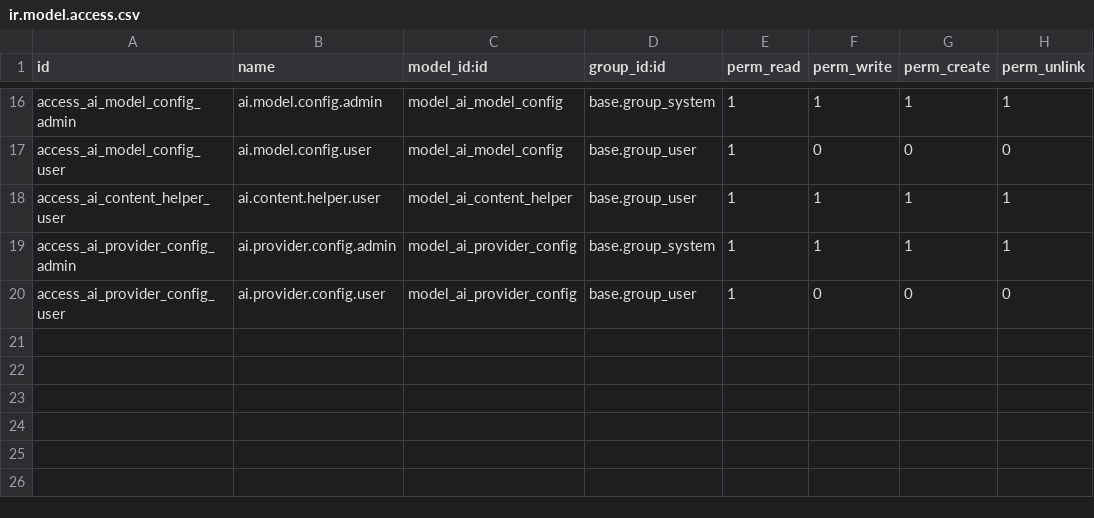
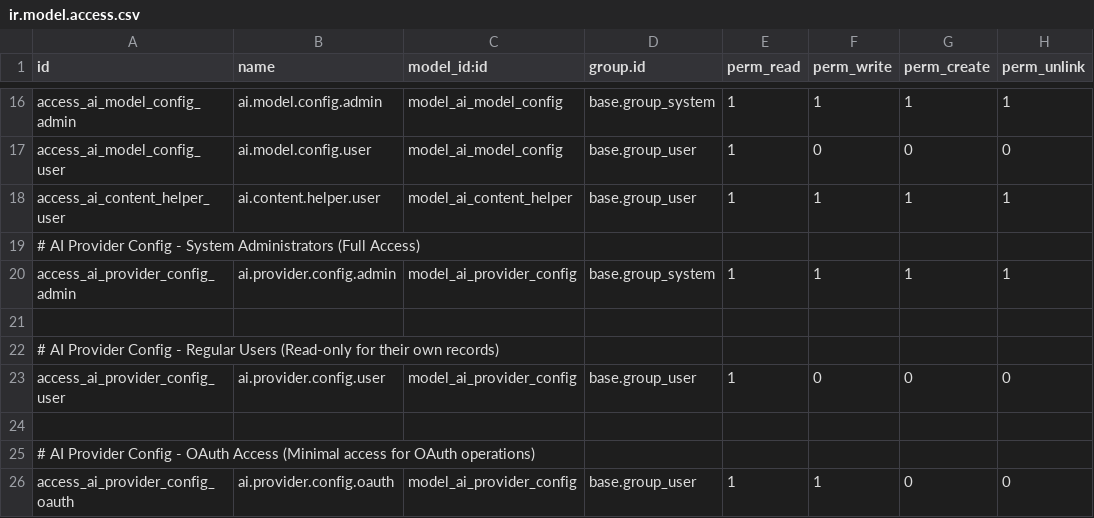
Before and after one commit to sama-solutions/sama-etat, a CSV file: security/ir.model.access.csv, drawn as a sheet; only a part is shown, gaps mark what is left out; the diff names each change by its address in the sheet, - before the commit and + after, or states it on an @@ line.

Commit message:
feat: Restore complete SAMA ÉTAT version with all missing components
- Add OAuth authentication system (oauth_utils.py, oauth_new.py, secure_oauth.py)
- Add migration scripts for version 18.0.2.0.1
- Add AI provider security configurations
- Add comprehensive test suite for OAuth flows
- Add utility functions and helper modules
- Add missing data files (legal compliance, cost breakdown, funding sources)
- Add OAuth templates and views
- Add documentation for OAuth setup
- Restore complete project structure from backup

This version includes all the components that were missing from the previous GitHub upload.

```diff
--- a/security/ir.model.access.csv
+++ b/security/ir.model.access.csv
-D1: group_id:id
+D1: group.id
+row 19: # AI Provider Config - System Administrators (Full Access)
+row 21: (empty)
+row 22: # AI Provider Config - Regular Users (Read-only for their own records)
+row 24: (empty)
+row 25: # AI Provider Config - OAuth Access (Minimal access for OAuth operations)
+row 26: access_ai_provider_config_oauth | ai.provider.config.oauth | model_ai_provider_config | base.group_user | 1 | 1 | 0 | 0
```
Also changed, not shown: 40 other files.
